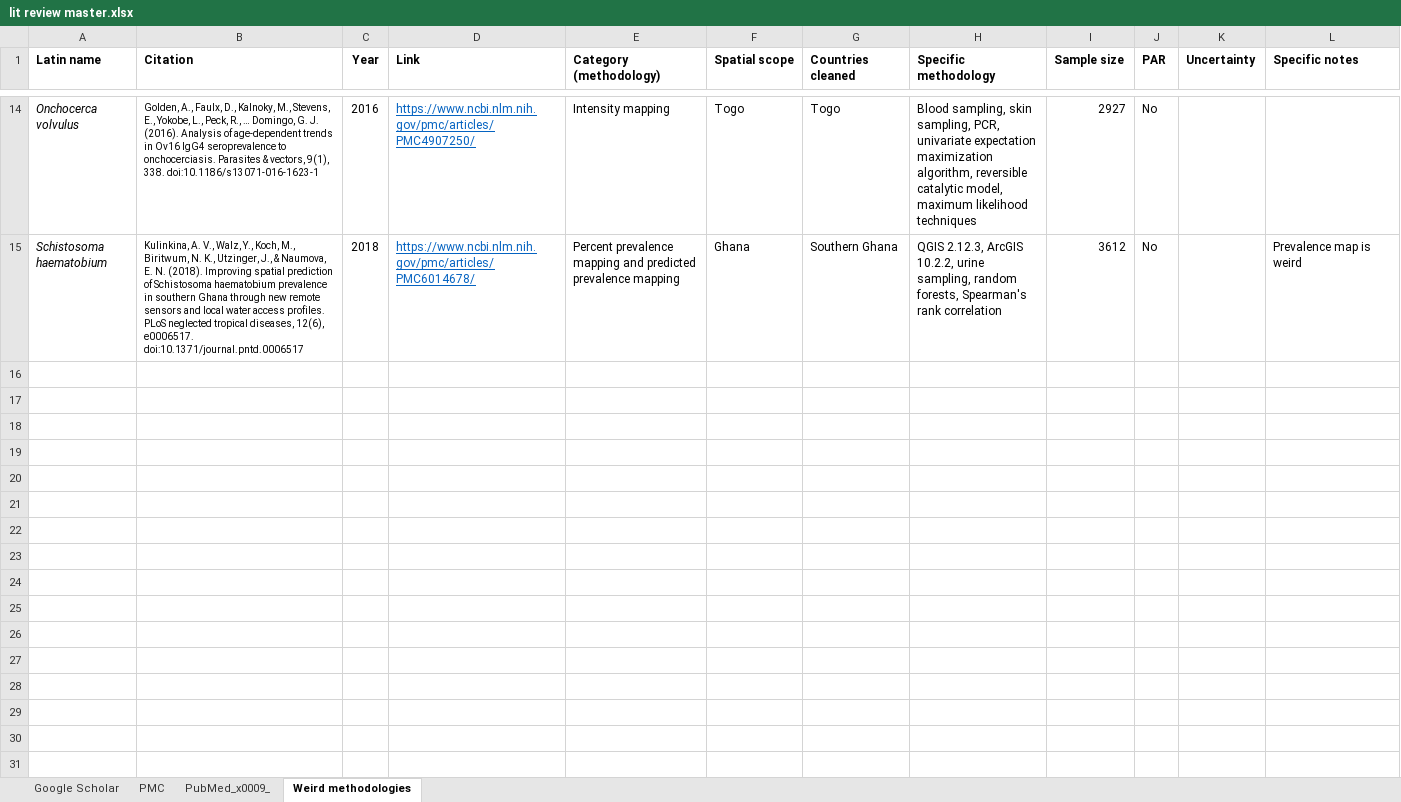
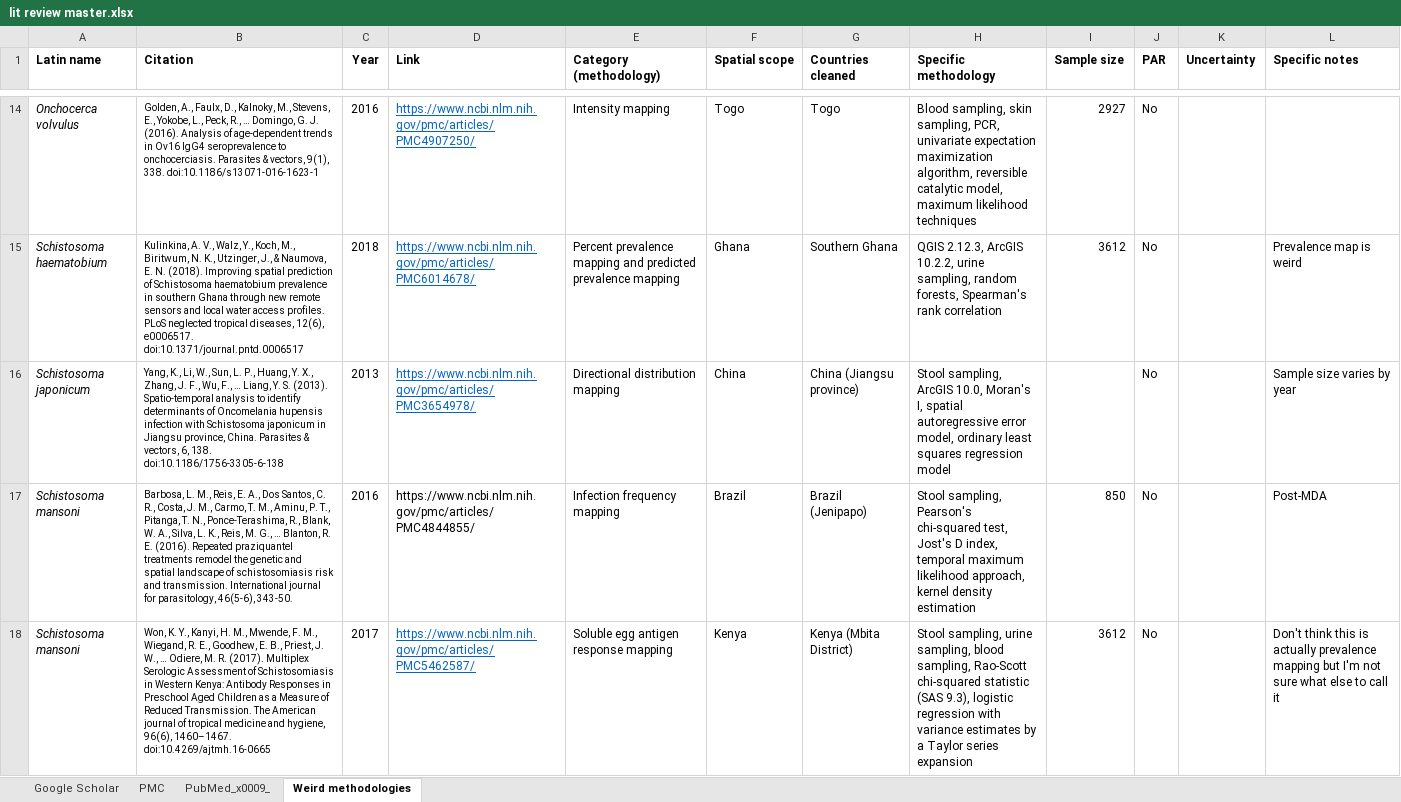
Before and after one commit to katieschluth/humanhelminths, an Excel workbook: lit review master.xlsx, sheet Weird methodologies, drawn as a sheet; only a part is shown, gaps mark what is left out; values as stored, in another font and other column widths than the file's, no borders; the diff names each change by its address in the sheet, - before the commit and + after, or states it on an @@ line.

```diff
--- a/lit review master.xlsx (sheet Weird methodologies)
+++ b/lit review master.xlsx (sheet Weird methodologies)
+row 16: Schistosoma japonicum | Yang, K., Li, W., Sun, L. P., Huang, Y. X., Zhang, J. F., Wu, F., … Liang, Y. S. (2013). Spatio-temporal analysis to identify determinants of Oncomelania hupensis infection with Schistosoma japonicum in Jiangsu province, China. Parasites & vectors, 6, 138. doi:10.1186/1756-3305-6-138 | 2013 | https://www.ncbi.nlm.nih.gov/pmc/articles/PMC3654978/ | Directional distribution mapping | China | China (Jiangsu province) | Stool sampling, ArcGIS 10.0, Moran's I, spatial autoregressive error model, ordinary least squares regression model |  | No |  | Sample size varies by year
+row 17: Schistosoma mansoni | Barbosa, L. M., Reis, E. A., Dos Santos, C. R., Costa, J. M., Carmo, T. M., Aminu, P. T., Pitanga, T. N., Ponce-Terashima, R., Blank, W. A., Silva, L. K., Reis, M. G., … Blanton, R. E. (2016). Repeated praziquantel treatments remodel the genetic and spatial landscape of schistosomiasis risk and transmission. International journal for parasitology, 46(5-6), 343-50. | 2016 | https://www.ncbi.nlm.nih.gov/pmc/articles/PMC4844855/ | Infection frequency mapping | Brazil | Brazil (Jenipapo) | Stool sampling, Pearson's chi-squared test, Jost's D index, temporal maximum likelihood approach, kernel density estimation | 850 | No |  | Post-MDA
+row 18: Schistosoma mansoni | Won, K. Y., Kanyi, H. M., Mwende, F. M., Wiegand, R. E., Goodhew, E. B., Priest, J. W., … Odiere, M. R. (2017). Multiplex Serologic Assessment of Schistosomiasis in Western Kenya: Antibody Responses in Preschool Aged Children as a Measure of Reduced Transmission. The American journal of tropical medicine and hygiene, 96(6), 1460–1467. doi:10.4269/ajtmh.16-0665 | 2017 | https://www.ncbi.nlm.nih.gov/pmc/articles/PMC5462587/ | Soluble egg antigen response mapping | Kenya | Kenya (Mbita District) | Stool sampling, urine sampling, blood sampling, Rao-Scott chi-squared statistic (SAS 9.3), logistic regression with variance estimates by a Taylor series expansion | 3612 | No |  | Don't think this is actually prevalence mapping but I'm not sure what else to call it
```
Also changed, not shown: sheet PMC.
